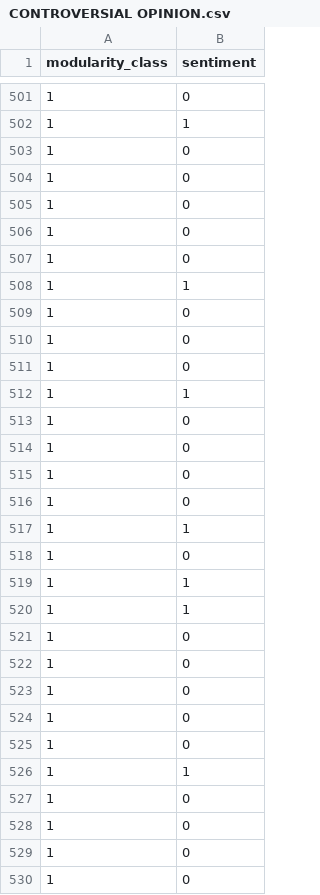
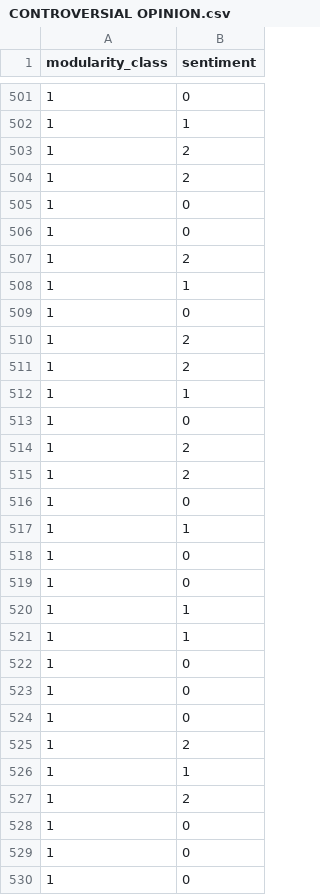
Before and after one commit to stefanoleggio/colombian-politics-analysis, a CSV file: networks/sentiment-topic/data/CONTROVERSIAL OPINION.csv, drawn as a sheet; only a part is shown, gaps mark what is left out; the diff covers the shown part only.

```diff
--- a/networks/sentiment-topic/data/CONTROVERSIAL OPINION.csv
+++ b/networks/sentiment-topic/data/CONTROVERSIAL OPINION.csv
@@ -502,15 +502,15 @@ modularity_class,sentiment
 1,1
-1,0
-1,0
+1,2
+1,2
 1,0
 1,0
-1,0
+1,2
 1,1
 1,0
-1,0
-1,0
+1,2
+1,2
 1,1
 1,0
-1,0
-1,0
+1,2
+1,2
 1,0
@@ -518,5 +518,5 @@ modularity_class,sentiment
 1,0
-1,1
+1,0
 1,1
-1,0
+1,1
 1,0
@@ -524,5 +524,5 @@ modularity_class,sentiment
 1,0
-1,0
+1,2
 1,1
-1,0
+1,2
 1,0
```
Also changed, not shown: 163 edited cells elsewhere in this file, networks/sentiment-topic/data/AGGRESSION ON POLITICIANS.csv, networks/sentiment-topic/data/CONSTRUCTIVE CRITICISM FOR A NEW COUNTRY.csv, 8 other files.
